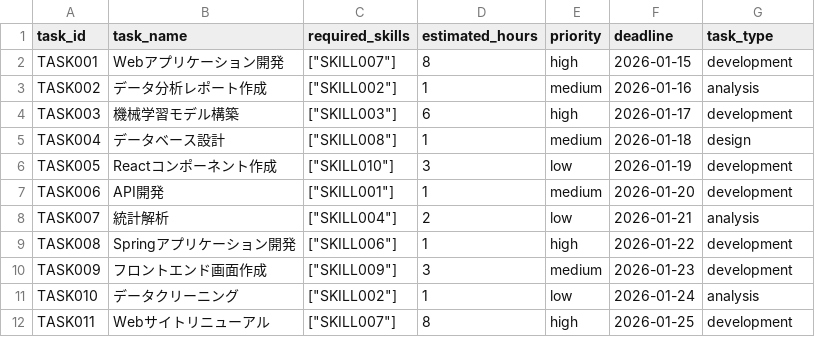
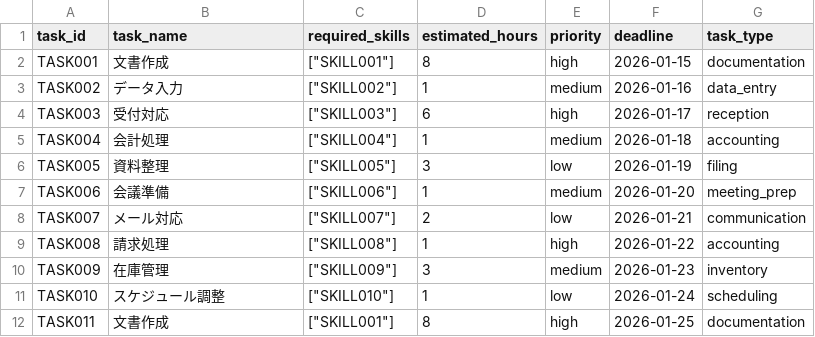
Before and after one commit to RaiRintarou/Center_joballocation, a CSV file: data/sample_tasks.csv, drawn as a sheet; only a part is shown; the diff covers the shown part only.

```diff
--- a/data/sample_tasks.csv
+++ b/data/sample_tasks.csv
@@ -1,12 +1,12 @@
 task_id,task_name,required_skills,estimated_hours,priority,deadline,task_type
-TASK001,Webアプリケーション開発,"[""SKILL007""]",8,high,2026-01-15,development
-TASK002,データ分析レポート作成,"[""SKILL002""]",1,medium,2026-01-16,analysis
-TASK003,機械学習モデル構築,"[""SKILL003""]",6,high,2026-01-17,development
-TASK004,データベース設計,"[""SKILL008""]",1,medium,2026-01-18,design
-TASK005,Reactコンポーネント作成,"[""SKILL010""]",3,low,2026-01-19,development
-TASK006,API開発,"[""SKILL001""]",1,medium,2026-01-20,development
-TASK007,統計解析,"[""SKILL004""]",2,low,2026-01-21,analysis
-TASK008,Springアプリケーション開発,"[""SKILL006""]",1,high,2026-01-22,development
-TASK009,フロントエンド画面作成,"[""SKILL009""]",3,medium,2026-01-23,development
-TASK010,データクリーニング,"[""SKILL002""]",1,low,2026-01-24,analysis
-TASK011,Webサイトリニューアル,"[""SKILL007""]",8,high,2026-01-25,development
+TASK001,文書作成,"[""SKILL001""]",8,high,2026-01-15,documentation
+TASK002,データ入力,"[""SKILL002""]",1,medium,2026-01-16,data_entry
+TASK003,受付対応,"[""SKILL003""]",6,high,2026-01-17,reception
+TASK004,会計処理,"[""SKILL004""]",1,medium,2026-01-18,accounting
+TASK005,資料整理,"[""SKILL005""]",3,low,2026-01-19,filing
+TASK006,会議準備,"[""SKILL006""]",1,medium,2026-01-20,meeting_prep
+TASK007,メール対応,"[""SKILL007""]",2,low,2026-01-21,communication
+TASK008,請求処理,"[""SKILL008""]",1,high,2026-01-22,accounting
+TASK009,在庫管理,"[""SKILL009""]",3,medium,2026-01-23,inventory
+TASK010,スケジュール調整,"[""SKILL010""]",1,low,2026-01-24,scheduling
+TASK011,文書作成,"[""SKILL001""]",8,high,2026-01-25,documentation
```
Also changed, not shown: 54 edited cells elsewhere in this file, 4 other files.
